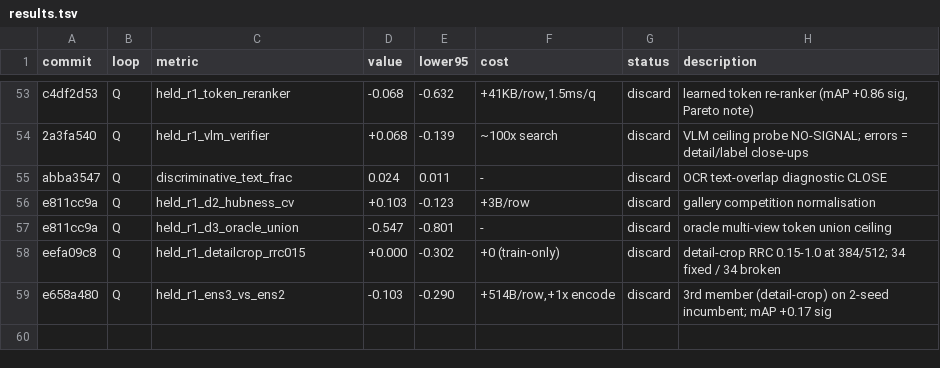
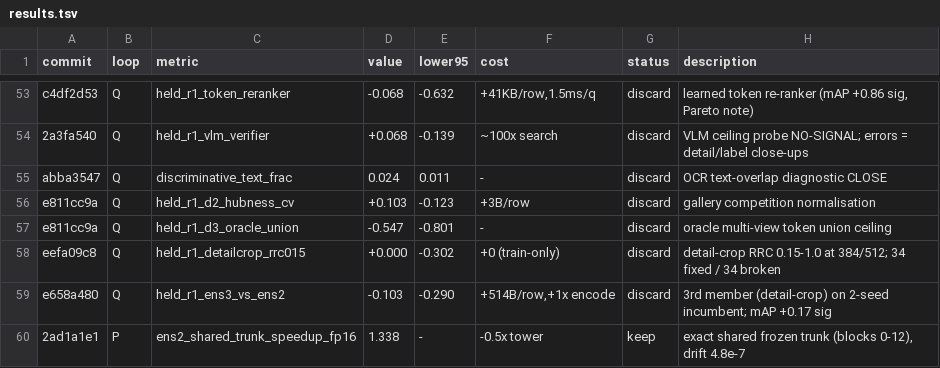
Before and after one commit to CausalityHQ/sfora, a TSV file: docs/autoresearch/results.tsv, drawn as a sheet; only a part is shown, gaps mark what is left out.

Commit message:
Record exact shared-trunk ensemble serving: 1.34x, drift 4.8e-7

```diff
--- a/docs/autoresearch/results.tsv
+++ b/docs/autoresearch/results.tsv
@@ -59 +59,2 @@ eefa09c8	Q	held_r1_detailcrop_rrc015	+0.000	-0.302	+0 (train-only)	discard	detai
 e658a480	Q	held_r1_ens3_vs_ens2	-0.103	-0.290	+514B/row,+1x encode	discard	3rd member (detail-crop) on 2-seed incumbent; mAP +0.17 sig
+2ad1a1e1	P	ens2_shared_trunk_speedup_fp16	1.338	-	-0.5x tower	keep	exact shared frozen trunk (blocks 0-12), drift 4.8e-7
```
Also changed, not shown: 2 other files.
